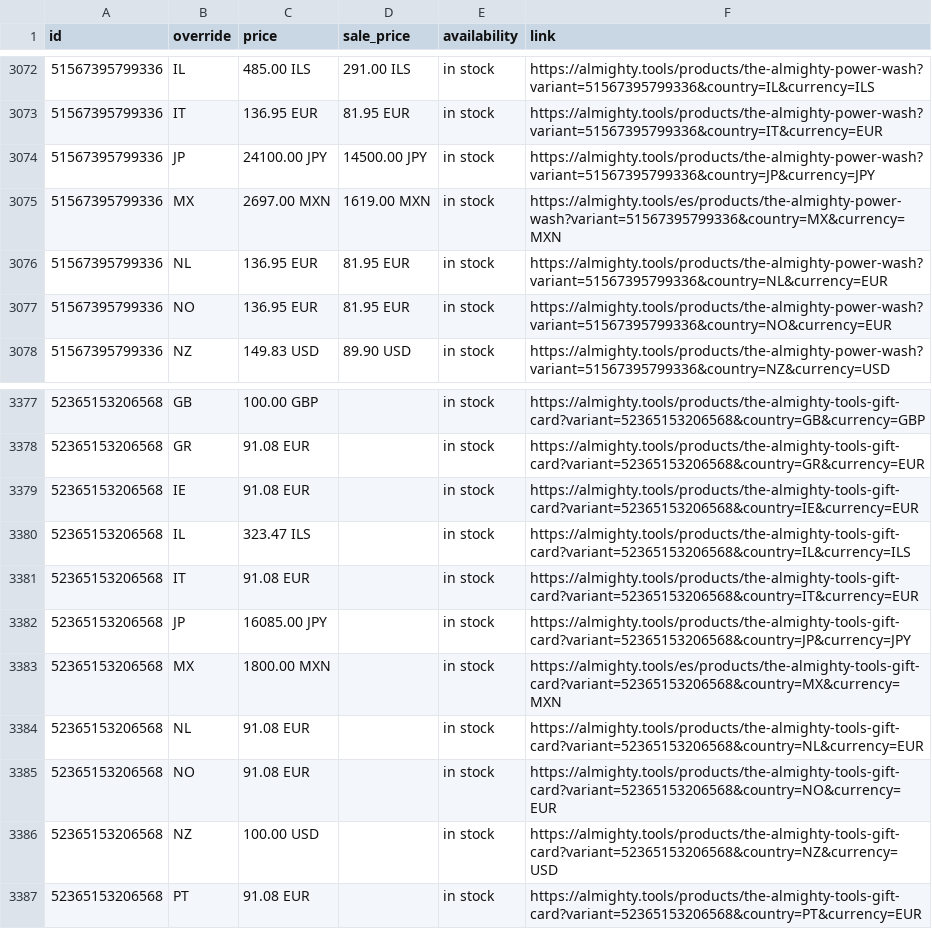
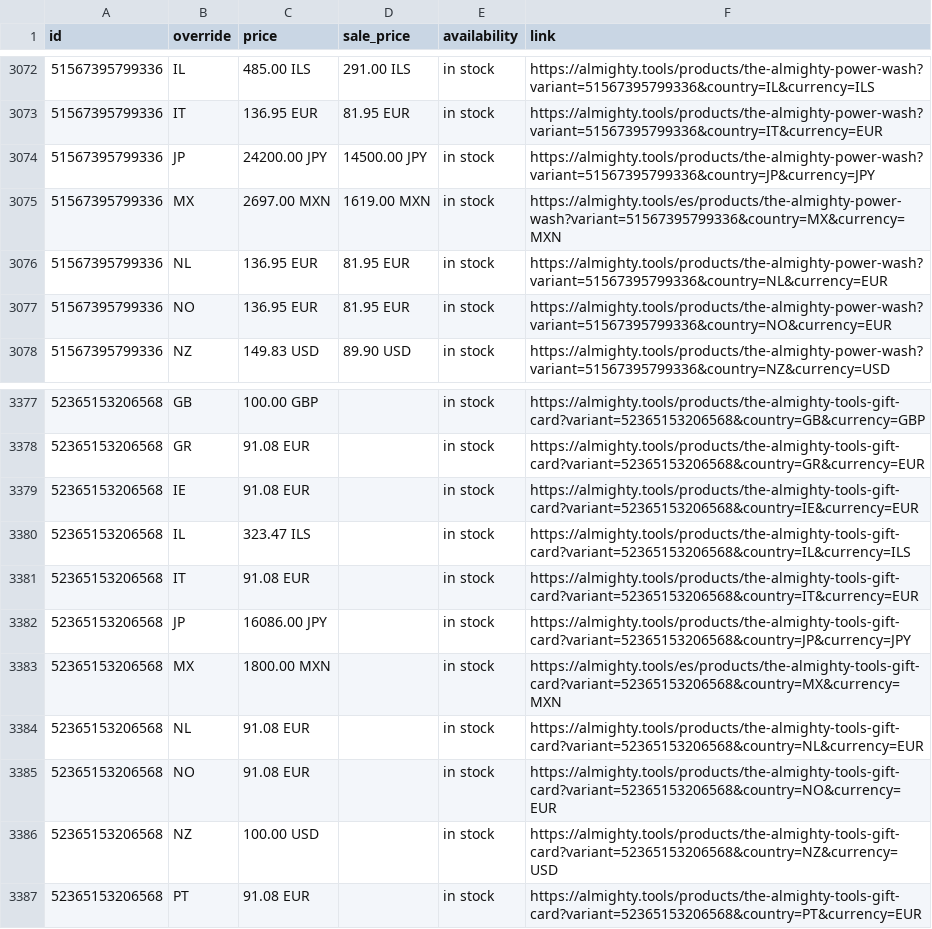
Before and after one commit to AlmightyTools/Meta-Catalog, a CSV file: country-feed.csv, drawn as a sheet; only a part is shown, gaps mark what is left out; the diff covers the shown part only.

```diff
--- a/country-feed.csv
+++ b/country-feed.csv
@@ -3073,3 +3073,3 @@ id,override,price,sale_price,availability,link
 51567395799336,IT,136.95 EUR,81.95 EUR,in stock,https://almighty.tools/products/the-almighty-power-wash?variant=51567395799336&country=IT&currency=EUR
-51567395799336,JP,24100.00 JPY,14500.00 JPY,in stock,https://almighty.tools/products/the-almighty-power-wash?variant=51567395799336&country=JP&currency=JPY
+51567395799336,JP,24200.00 JPY,14500.00 JPY,in stock,https://almighty.tools/products/the-almighty-power-wash?variant=51567395799336&country=JP&currency=JPY
 51567395799336,MX,2697.00 MXN,1619.00 MXN,in stock,https://almighty.tools/es/products/the-almighty-power-wash?variant=51567395799336&country=MX&currency=MXN
@@ -3381,3 +3381,3 @@ id,override,price,sale_price,availability,link
 52365153206568,IT,91.08 EUR,,in stock,https://almighty.tools/products/the-almighty-tools-gift-card?variant=52365153206568&country=IT&currency=EUR
-52365153206568,JP,16085.00 JPY,,in stock,https://almighty.tools/products/the-almighty-tools-gift-card?variant=52365153206568&country=JP&currency=JPY
+52365153206568,JP,16086.00 JPY,,in stock,https://almighty.tools/products/the-almighty-tools-gift-card?variant=52365153206568&country=JP&currency=JPY
 52365153206568,MX,1800.00 MXN,,in stock,https://almighty.tools/es/products/the-almighty-tools-gift-card?variant=52365153206568&country=MX&currency=MXN
```
Also changed, not shown: 5 edited cells elsewhere in this file.
